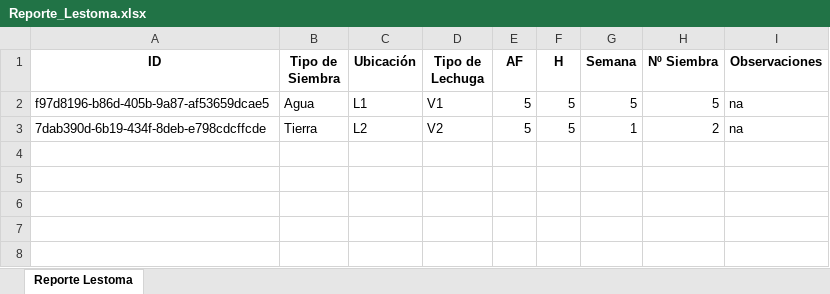
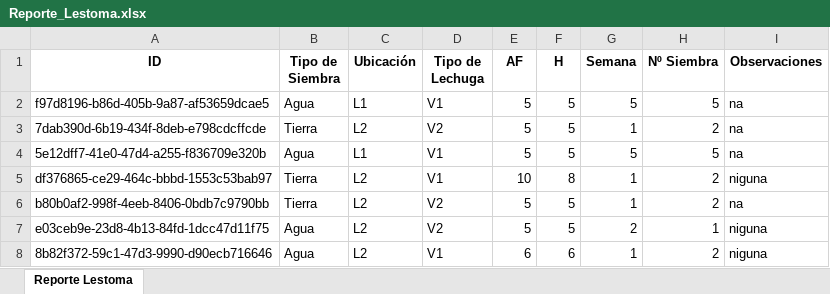
Before and after one commit to calavera202007/pag_IA, an Excel workbook: pag_IA/Reporte_Lestoma.xlsx, sheet Reporte Lestoma, drawn as a sheet; values as stored, in another font and other column widths than the file's, no borders; the diff names each change by its address in the sheet, - before the commit and + after, or states it on an @@ line.

```diff
--- a/pag_IA/Reporte_Lestoma.xlsx (sheet Reporte Lestoma)
+++ b/pag_IA/Reporte_Lestoma.xlsx (sheet Reporte Lestoma)
+row 4: 5e12dff7-41e0-47d4-a255-f836709e320b | Agua | L1 | V1 | 5 | 5 | 5 | 5 | na
+row 5: df376865-ce29-464c-bbbd-1553c53bab97 | Tierra | L2 | V1 | 10 | 8 | 1 | 2 | niguna
+row 6: b80b0af2-998f-4eeb-8406-0bdb7c9790bb | Tierra | L2 | V2 | 5 | 5 | 1 | 2 | na
+row 7: e03ceb9e-23d8-4b13-84fd-1dcc47d11f75 | Agua | L2 | V2 | 5 | 5 | 2 | 1 | niguna
+row 8: 8b82f372-59c1-47d3-9990-d90ecb716646 | Agua | L2 | V1 | 6 | 6 | 1 | 2 | niguna
```
Also changed, not shown: 2 other files.
